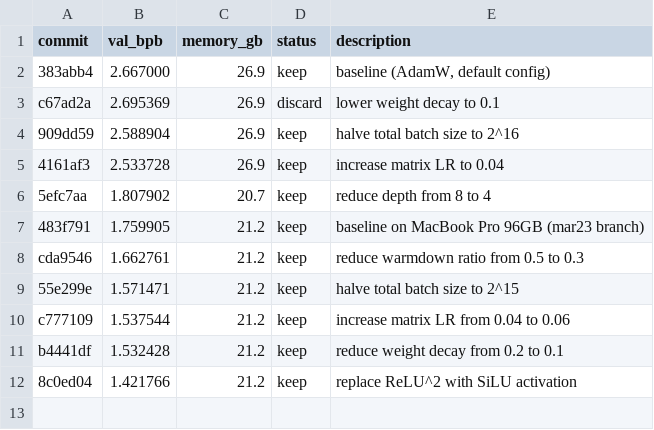
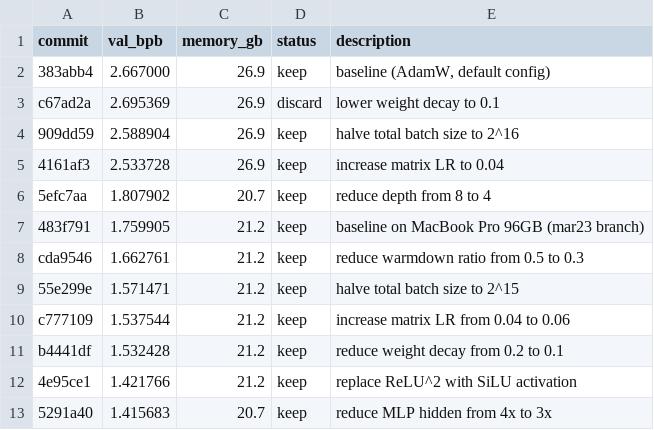
Before and after one commit to digital-rain-tech/autoresearch-mlx, a TSV file: results.tsv, drawn as a sheet.

Commit message:
experiment: reduce MLP hidden size from 4x to 3x

```diff
--- a/results.tsv
+++ b/results.tsv
@@ -11,2 +11,3 @@ c777109	1.537544	21.2	keep	increase matrix LR from 0.04 to 0.06
 b4441df	1.532428	21.2	keep	reduce weight decay from 0.2 to 0.1
-8c0ed04	1.421766	21.2	keep	replace ReLU^2 with SiLU activation
+4e95ce1	1.421766	21.2	keep	replace ReLU^2 with SiLU activation
+5291a40	1.415683	20.7	keep	reduce MLP hidden from 4x to 3x
```
Also changed, not shown: 1 other file.
